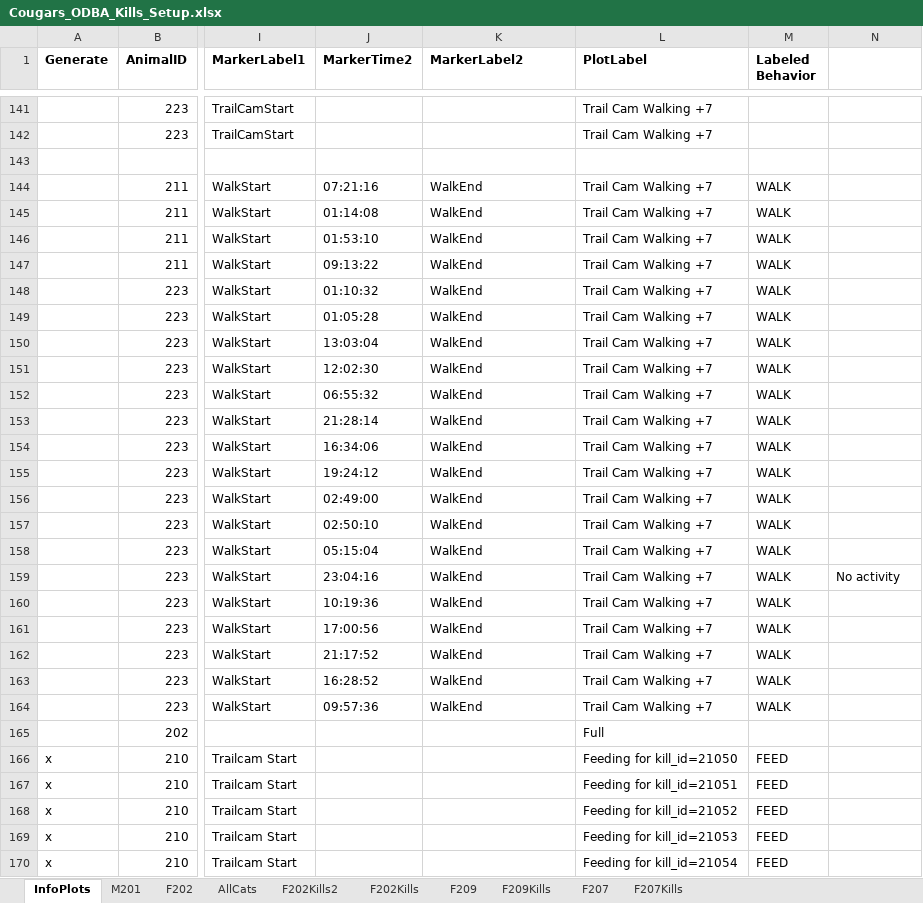
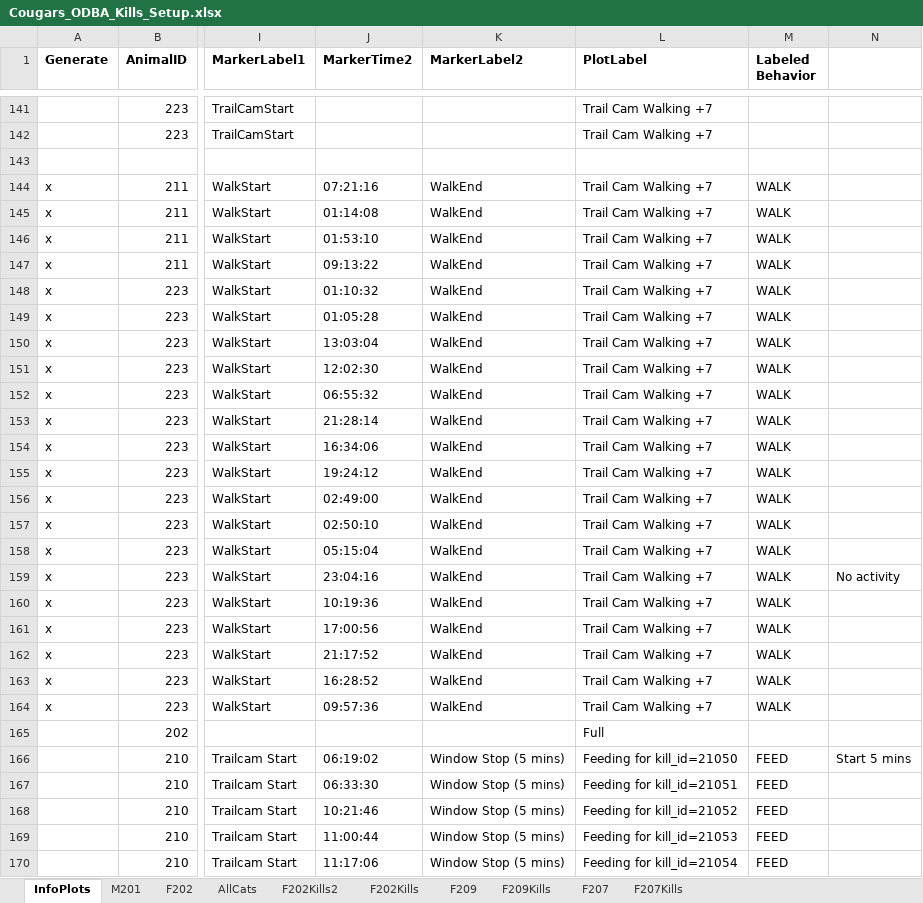
Before and after one commit to osu-mp/ai-capstone, an Excel workbook: data/Cougars_ODBA_Kills_Setup.xlsx, sheet InfoPlots, drawn as a sheet; only a part is shown, gaps mark what is left out; values as stored, in another font and other column widths than the file's, no borders; the diff covers the shown part only; the diff names each change by its address in the sheet, - before the commit and + after, or states it on an @@ line.

Commit message:
Added entries for labeling feeding behavior from trailcams

```diff
--- a/data/Cougars_ODBA_Kills_Setup.xlsx (sheet InfoPlots)
+++ b/data/Cougars_ODBA_Kills_Setup.xlsx (sheet InfoPlots)
-A144:A164 (Generate): (empty)
+A144:A164 (Generate): x
-A166:A170 (Generate): x
+A166:A170 (Generate): (empty)
-J166 (MarkerTime2): (empty)
+J166 (MarkerTime2): 06:19:02
-K166:K170 (MarkerLabel2): (empty)
+K166:K170 (MarkerLabel2): Window Stop (5 mins)
-N166: (empty)
+N166: Start 5 mins
-J167 (MarkerTime2): (empty)
+J167 (MarkerTime2): 06:33:30
-J168 (MarkerTime2): (empty)
+J168 (MarkerTime2): 10:21:46
-J169 (MarkerTime2): (empty)
+J169 (MarkerTime2): 11:00:44
-J170 (MarkerTime2): (empty)
+J170 (MarkerTime2): 11:17:06
```
Also changed, not shown: 27 added rows and 85 edited cells elsewhere in this sheet.
